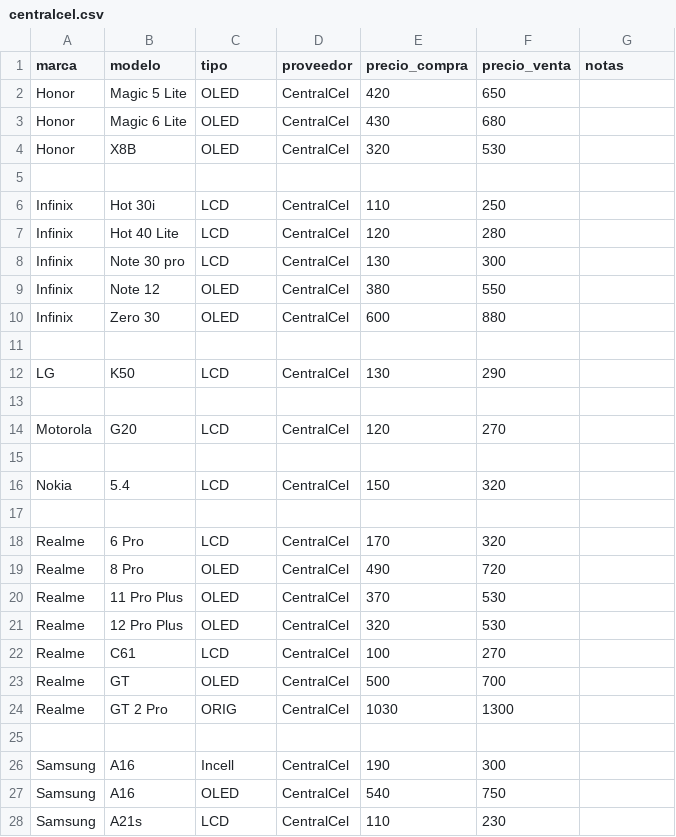
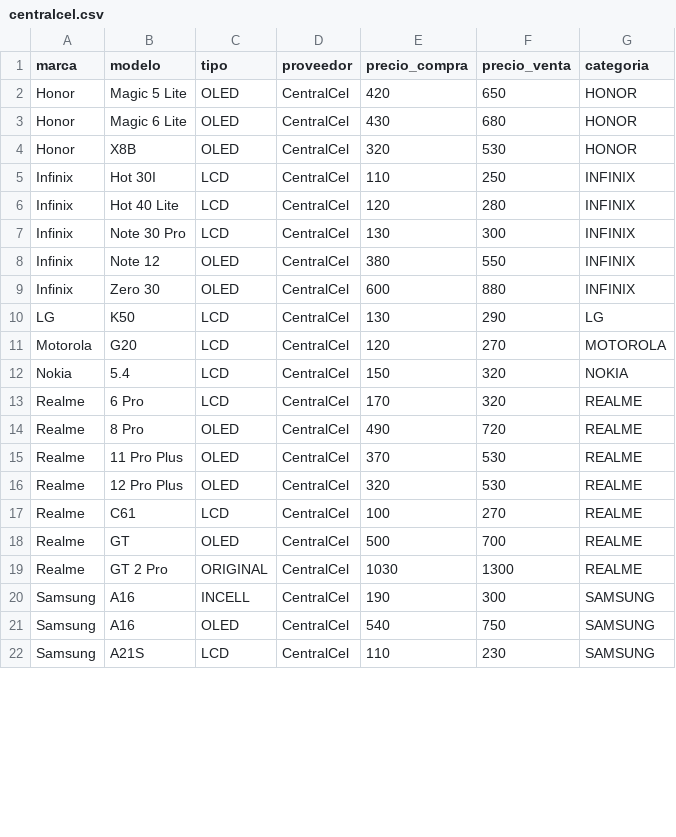
Before and after one commit to SCZ-BO/DrXiaomi, a CSV file: precio/data/centralcel.csv, drawn as a sheet; only a part is shown; the diff covers the shown part only.

Commit message:
Update centralcel.csv

```diff
--- a/precio/data/centralcel.csv
+++ b/precio/data/centralcel.csv
@@ -1,28 +1,22 @@
-marca,modelo,tipo,proveedor,precio_compra,precio_venta,notas
-Honor,Magic 5 Lite,OLED,CentralCel,420,650,
-Honor,Magic 6 Lite,OLED,CentralCel,430,680,
-Honor,X8B,OLED,CentralCel,320,530,
-
-Infinix,Hot 30i,LCD,CentralCel,110,250,
-Infinix,Hot 40 Lite,LCD,CentralCel,120,280,
-Infinix,Note 30 pro,LCD,CentralCel,130,300,
-Infinix,Note 12,OLED,CentralCel,380,550,
-Infinix,Zero 30,OLED,CentralCel,600,880,
-
-LG,K50,LCD,CentralCel,130,290,
-
-Motorola,G20,LCD,CentralCel,120,270,
-
-Nokia,5.4,LCD,CentralCel,150,320,
-
-Realme,6 Pro,LCD,CentralCel,170,320,
-Realme,8 Pro,OLED,CentralCel,490,720,
-Realme,11 Pro Plus,OLED,CentralCel,370,530,
-Realme,12 Pro Plus,OLED,CentralCel,320,530,
-Realme,C61,LCD,CentralCel,100,270,
-Realme,GT,OLED,CentralCel,500,700,
-Realme,GT 2 Pro,ORIG,CentralCel,1030,1300,
-
-Samsung,A16,Incell,CentralCel,190,300,
-Samsung,A16,OLED,CentralCel,540,750,
-Samsung,A21s,LCD,CentralCel,110,230,
+marca,modelo,tipo,proveedor,precio_compra,precio_venta,categoria
+Honor,Magic 5 Lite,OLED,CentralCel,420,650,HONOR
+Honor,Magic 6 Lite,OLED,CentralCel,430,680,HONOR
+Honor,X8B,OLED,CentralCel,320,530,HONOR
+Infinix,Hot 30I,LCD,CentralCel,110,250,INFINIX
+Infinix,Hot 40 Lite,LCD,CentralCel,120,280,INFINIX
+Infinix,Note 30 Pro,LCD,CentralCel,130,300,INFINIX
+Infinix,Note 12,OLED,CentralCel,380,550,INFINIX
+Infinix,Zero 30,OLED,CentralCel,600,880,INFINIX
+LG,K50,LCD,CentralCel,130,290,LG
+Motorola,G20,LCD,CentralCel,120,270,MOTOROLA
+Nokia,5.4,LCD,CentralCel,150,320,NOKIA
+Realme,6 Pro,LCD,CentralCel,170,320,REALME
+Realme,8 Pro,OLED,CentralCel,490,720,REALME
+Realme,11 Pro Plus,OLED,CentralCel,370,530,REALME
+Realme,12 Pro Plus,OLED,CentralCel,320,530,REALME
+Realme,C61,LCD,CentralCel,100,270,REALME
+Realme,GT,OLED,CentralCel,500,700,REALME
+Realme,GT 2 Pro,ORIGINAL,CentralCel,1030,1300,REALME
+Samsung,A16,INCELL,CentralCel,190,300,SAMSUNG
+Samsung,A16,OLED,CentralCel,540,750,SAMSUNG
+Samsung,A21S,LCD,CentralCel,110,230,SAMSUNG
```
Also changed, not shown: 2 removed rows and 69 edited cells elsewhere in this file.
